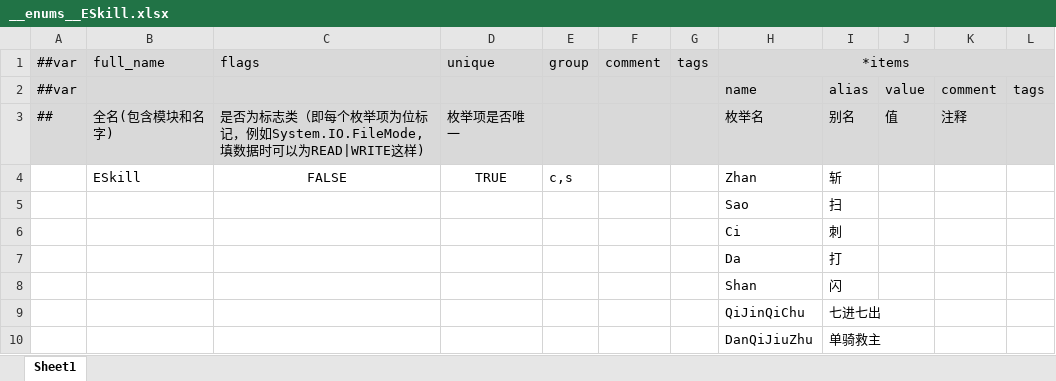
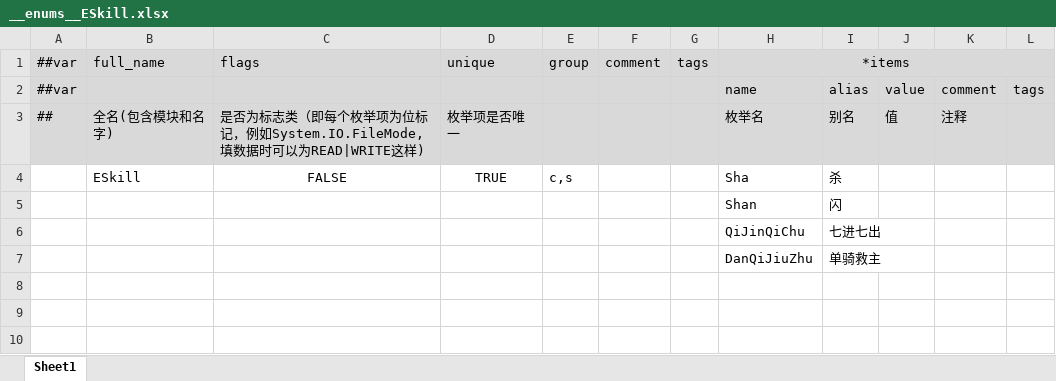
Before and after one commit to Gasskin/GameDevelopmentKit, an Excel workbook: Design/Excel/GameHot/Datas/__enums__ESkill.xlsx, sheet Sheet1, drawn as a sheet; values as stored, in another font and other column widths than the file's, no borders; the diff names each change by its address in the sheet, - before the commit and + after, or states it on an @@ line.

```diff
--- a/Design/Excel/GameHot/Datas/__enums__ESkill.xlsx (sheet Sheet1)
+++ b/Design/Excel/GameHot/Datas/__enums__ESkill.xlsx (sheet Sheet1)
-H4 (*items): Zhan
+H4 (*items): Sha
-I4: 斩
+I4: 杀
-row 5:  |  |  |  |  |  |  | Sao | 扫
-row 6:  |  |  |  |  |  |  | Ci | 刺
-row 7:  |  |  |  |  |  |  | Da | 打
```
Also changed, not shown: Design/Excel/GameHot/Datas/CardPile.xlsx, Design/Excel/GameHot/Datas/__enums__.xlsx, 57 other files.
